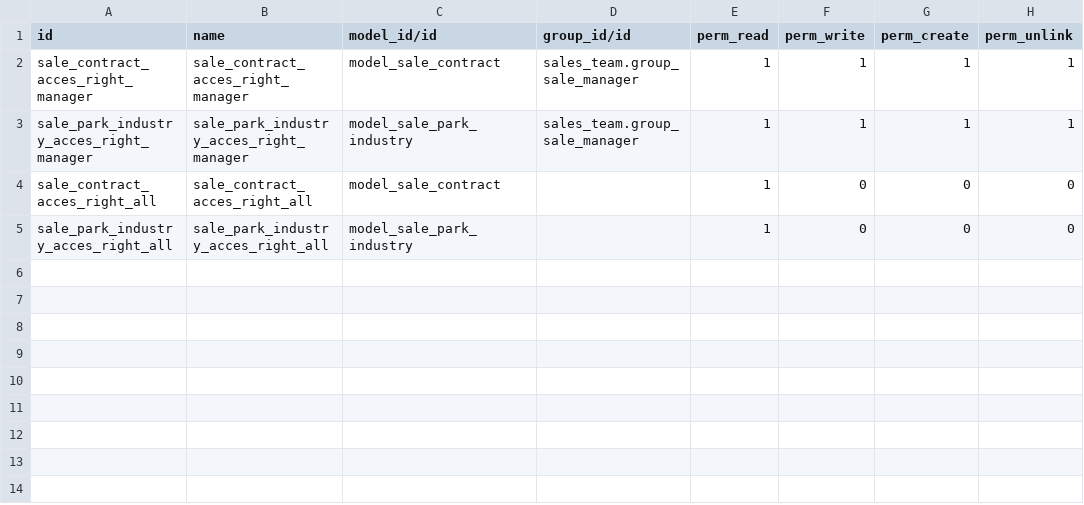
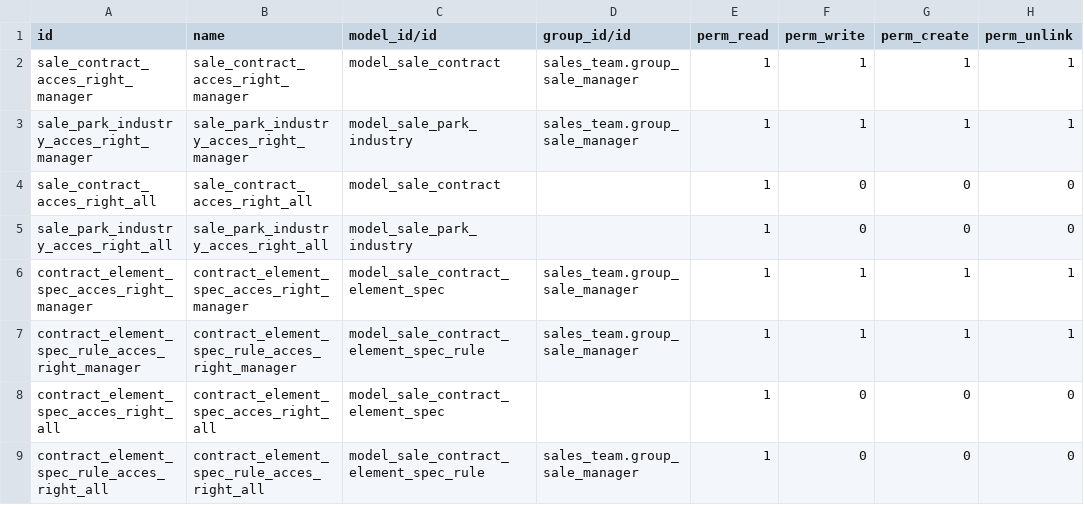
Before and after one commit to madukubah/sale_contract, a CSV file: security/ir.model.access.csv, drawn as a sheet; the diff names each change by its address in the sheet, - before the commit and + after, or states it on an @@ line.

```diff
--- a/security/ir.model.access.csv
+++ b/security/ir.model.access.csv
+row 6: contract_element_spec_acces_right_manager | contract_element_spec_acces_right_manager | model_sale_contract_element_spec | sales_team.group_sale_manager | 1 | 1 | 1 | 1
+row 7: contract_element_spec_rule_acces_right_manager | contract_element_spec_rule_acces_right_manager | model_sale_contract_element_spec_rule | sales_team.group_sale_manager | 1 | 1 | 1 | 1
+row 8: contract_element_spec_acces_right_all | contract_element_spec_acces_right_all | model_sale_contract_element_spec |  | 1 | 0 | 0 | 0
+row 9: contract_element_spec_rule_acces_right_all | contract_element_spec_rule_acces_right_all | model_sale_contract_element_spec_rule | sales_team.group_sale_manager | 1 | 0 | 0 | 0
```
Also changed, not shown: 11 other files.
